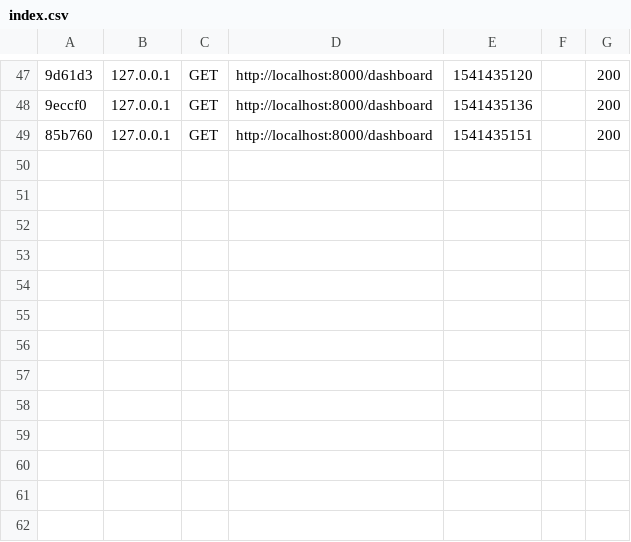
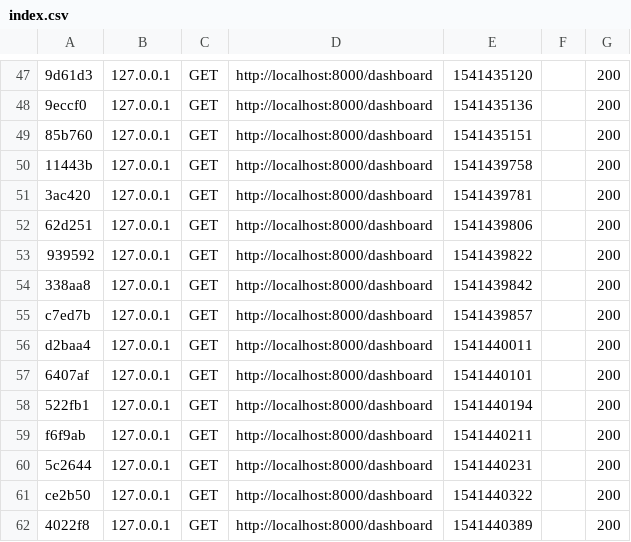
Before and after one commit to andreaem-it/nwd-gestionale, a CSV file: var/cache/dev/profiler/index.csv, drawn as a sheet; only a part is shown, gaps mark what is left out; the diff names each change by its address in the sheet, - before the commit and + after, or states it on an @@ line.

```diff
--- a/var/cache/dev/profiler/index.csv
+++ b/var/cache/dev/profiler/index.csv
+row 50: 11443b | 127.0.0.1 | GET | http://localhost:8000/dashboard | 1541439758 |  | 200
+row 51: 3ac420 | 127.0.0.1 | GET | http://localhost:8000/dashboard | 1541439781 |  | 200
+row 52: 62d251 | 127.0.0.1 | GET | http://localhost:8000/dashboard | 1541439806 |  | 200
+row 53: 939592 | 127.0.0.1 | GET | http://localhost:8000/dashboard | 1541439822 |  | 200
+row 54: 338aa8 | 127.0.0.1 | GET | http://localhost:8000/dashboard | 1541439842 |  | 200
+row 55: c7ed7b | 127.0.0.1 | GET | http://localhost:8000/dashboard | 1541439857 |  | 200
+row 56: d2baa4 | 127.0.0.1 | GET | http://localhost:8000/dashboard | 1541440011 |  | 200
+row 57: 6407af | 127.0.0.1 | GET | http://localhost:8000/dashboard | 1541440101 |  | 200
+row 58: 522fb1 | 127.0.0.1 | GET | http://localhost:8000/dashboard | 1541440194 |  | 200
+row 59: f6f9ab | 127.0.0.1 | GET | http://localhost:8000/dashboard | 1541440211 |  | 200
+row 60: 5c2644 | 127.0.0.1 | GET | http://localhost:8000/dashboard | 1541440231 |  | 200
+row 61: ce2b50 | 127.0.0.1 | GET | http://localhost:8000/dashboard | 1541440322 |  | 200
+row 62: 4022f8 | 127.0.0.1 | GET | http://localhost:8000/dashboard | 1541440389 |  | 200
```
Also changed, not shown: 17 other files.
